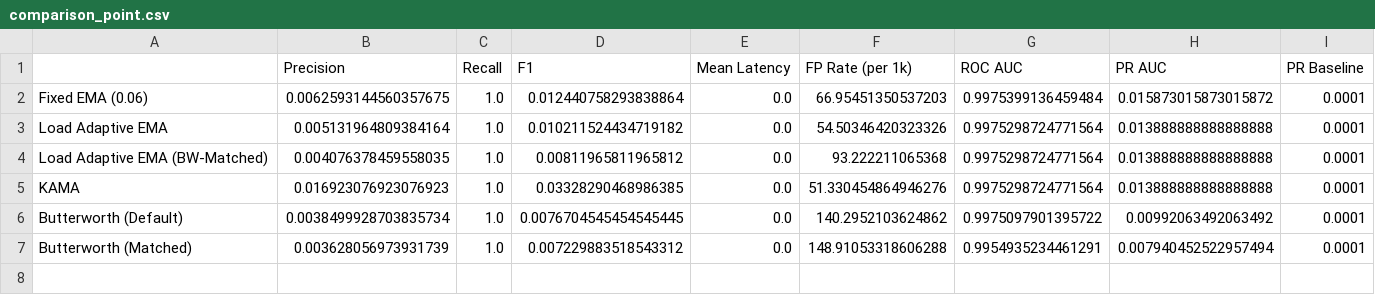
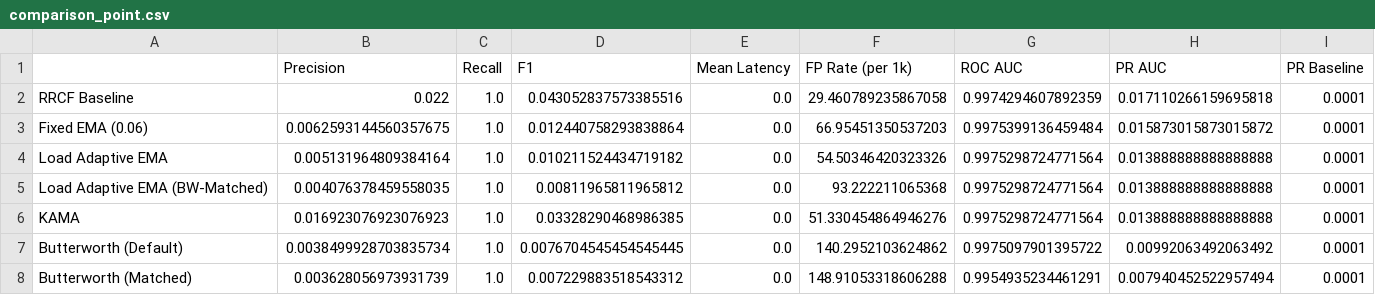
Before and after one commit to AdiShrestha/FlowGate-DSP-Project, a CSV file: load-adaptive-iir/results/tables/comparison_point.csv, drawn as a sheet; the diff names each change by its address in the sheet, - before the commit and + after, or states it on an @@ line.

```diff
--- a/load-adaptive-iir/results/tables/comparison_point.csv
+++ b/load-adaptive-iir/results/tables/comparison_point.csv
+row 2: RRCF Baseline | 0.022 | 1.0 | 0.043052837573385516 | 0.0 | 29.460789235867058 | 0.9974294607892359 | 0.017110266159695818 | 0.0001
```
Also changed, not shown: load-adaptive-iir/results/tables/comparison.csv, load-adaptive-iir/results/tables/comparison_level_shift.csv, 24 other files.
